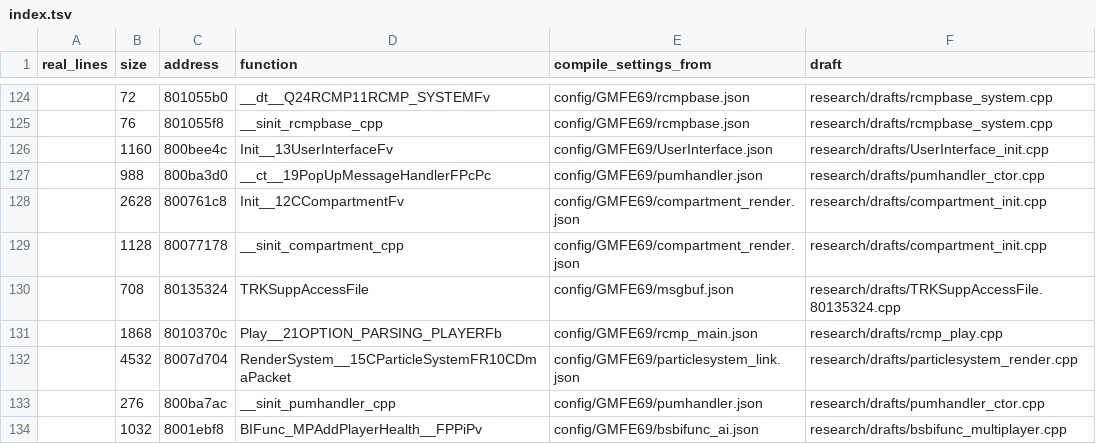
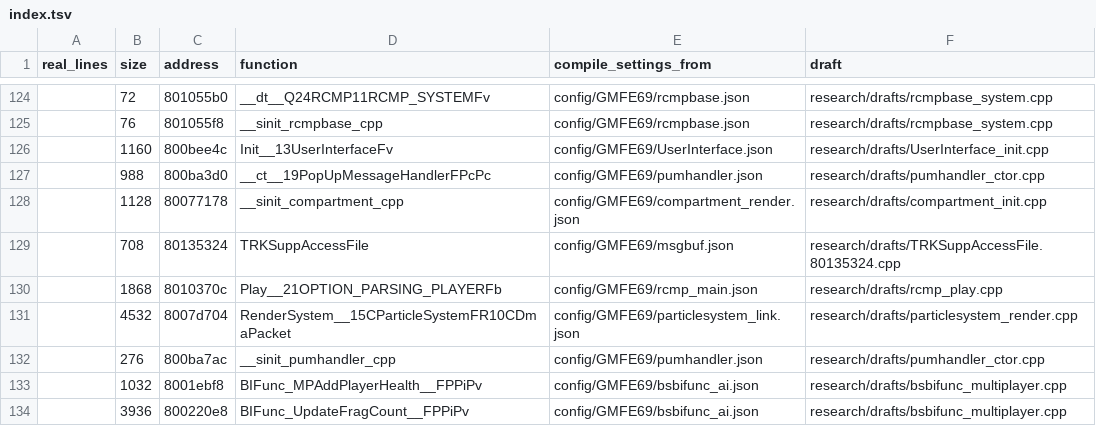
Before and after one commit to kyleckroeger/moh-frontline-decomp, a TSV file: research/drafts/index.tsv, drawn as a sheet; only a part is shown, gaps mark what is left out; the shorter side is filled out with more unchanged rows.

```diff
--- a/research/drafts/index.tsv
+++ b/research/drafts/index.tsv
@@ -127,3 +127,2 @@ real_lines	size	address	function	compile_settings_from	draft
 	988	800ba3d0	__ct__19PopUpMessageHandlerFPcPc	config/GMFE69/pumhandler.json	research/drafts/pumhandler_ctor.cpp
-	2628	800761c8	Init__12CCompartmentFv	config/GMFE69/compartment_render.json	research/drafts/compartment_init.cpp
 	1128	80077178	__sinit_compartment_cpp	config/GMFE69/compartment_render.json	research/drafts/compartment_init.cpp
```
Also changed, not shown: research/drafts/status.tsv, 11 other files.
